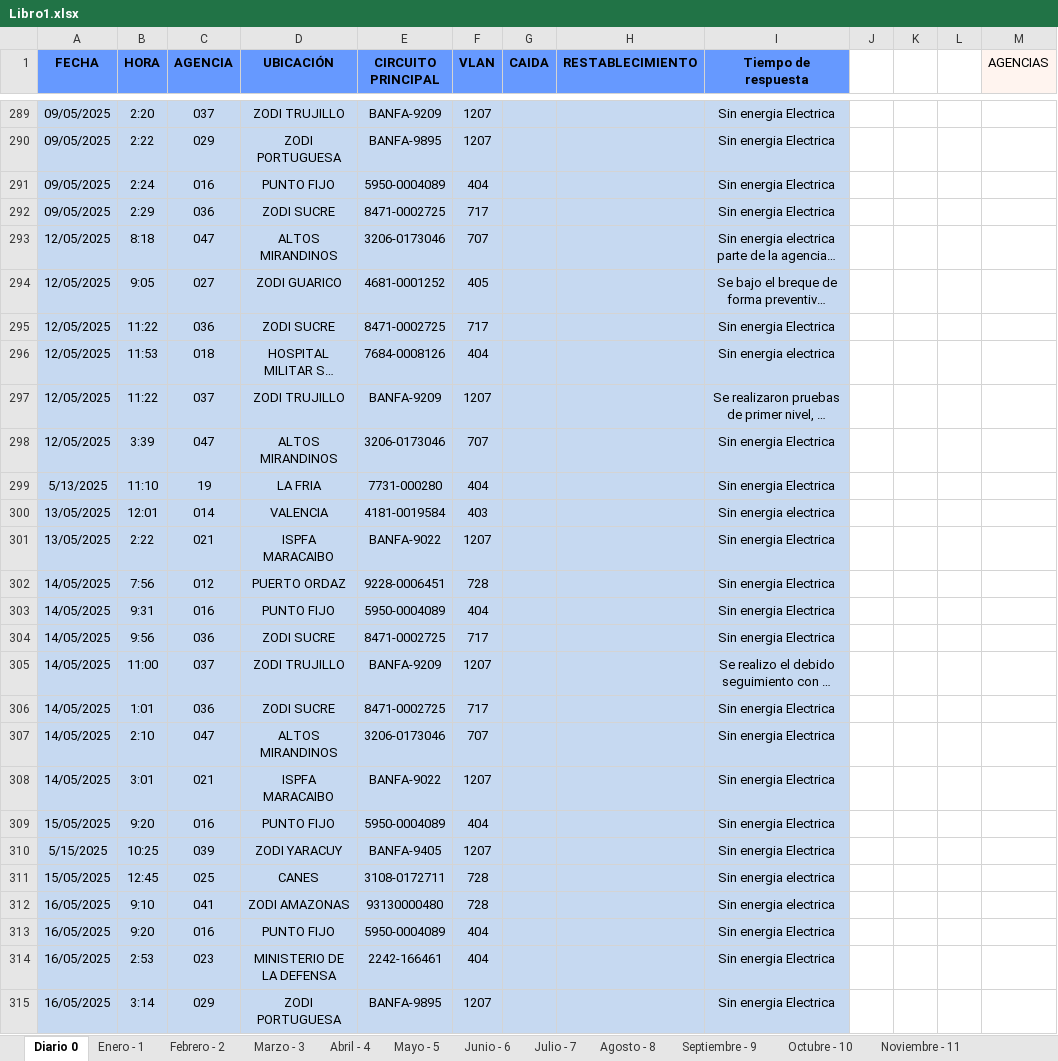
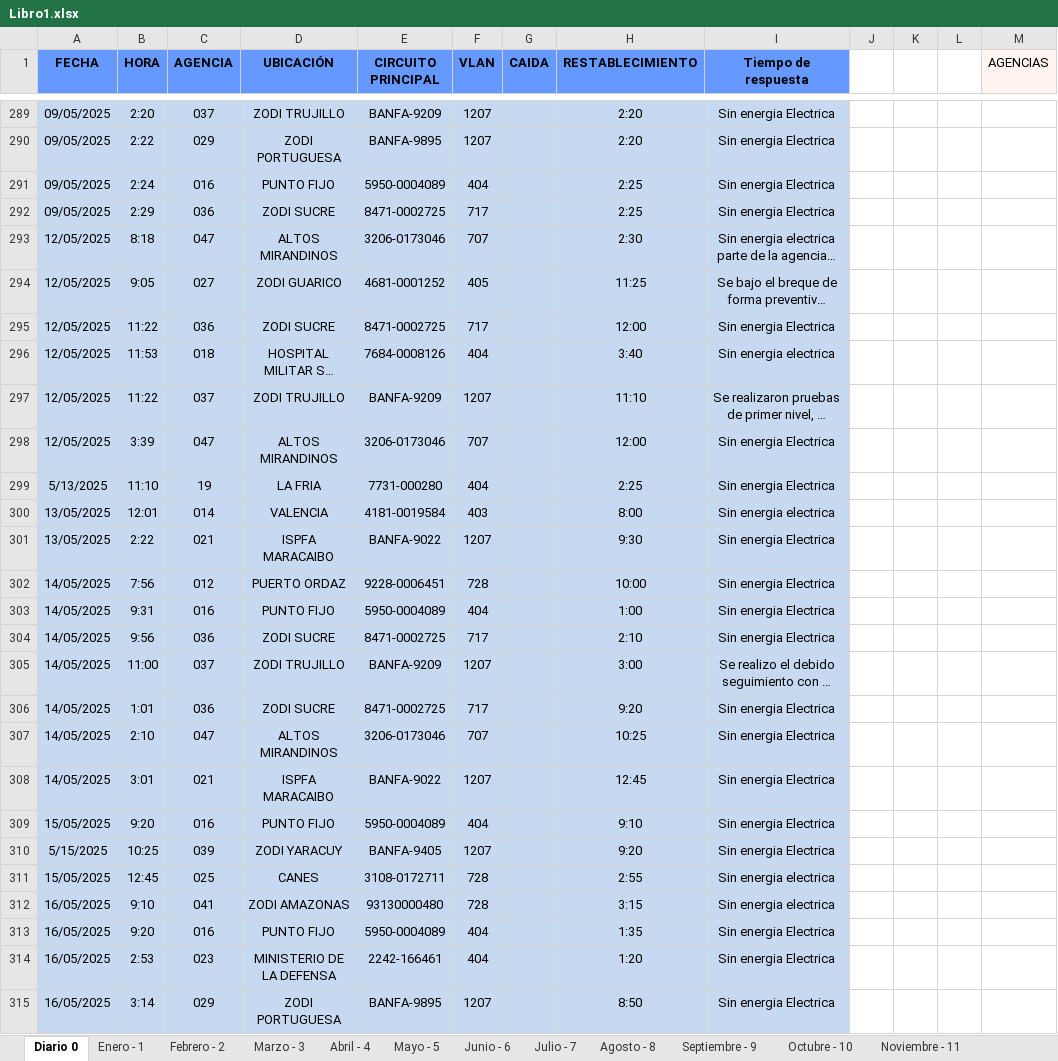
Before and after one commit to zairelyshdz/caidas_agencias_banfanb, an Excel workbook: Libro1.xlsx, sheet Diario 0, drawn as a sheet; only a part is shown, gaps mark what is left out; long unchanged cells end in …; values as stored, in another font and other column widths than the file's, no borders; the diff covers the shown part only; the diff names each change by its address in the sheet, - before the commit and + after, or states it on an @@ line.

```diff
--- a/Libro1.xlsx (sheet Diario 0)
+++ b/Libro1.xlsx (sheet Diario 0)
-H289:H290 (RESTABLECIMIENTO): (empty)
+H289:H290 (RESTABLECIMIENTO): 2:20
-H291:H292 (RESTABLECIMIENTO): (empty)
+H291:H292 (RESTABLECIMIENTO): 2:25
-H293 (RESTABLECIMIENTO): (empty)
+H293 (RESTABLECIMIENTO): 2:30
-H294 (RESTABLECIMIENTO): (empty)
+H294 (RESTABLECIMIENTO): 11:25
-H295 (RESTABLECIMIENTO): (empty)
+H295 (RESTABLECIMIENTO): 12:00
-H296 (RESTABLECIMIENTO): (empty)
+H296 (RESTABLECIMIENTO): 3:40
-H297 (RESTABLECIMIENTO): (empty)
+H297 (RESTABLECIMIENTO): 11:10
-H298 (RESTABLECIMIENTO): (empty)
+H298 (RESTABLECIMIENTO): 12:00
-H299 (RESTABLECIMIENTO): (empty)
+H299 (RESTABLECIMIENTO): 2:25
-H300 (RESTABLECIMIENTO): (empty)
+H300 (RESTABLECIMIENTO): 8:00
-H301 (RESTABLECIMIENTO): (empty)
+H301 (RESTABLECIMIENTO): 9:30
-H302 (RESTABLECIMIENTO): (empty)
+H302 (RESTABLECIMIENTO): 10:00
-H303 (RESTABLECIMIENTO): (empty)
+H303 (RESTABLECIMIENTO): 1:00
-H304 (RESTABLECIMIENTO): (empty)
+H304 (RESTABLECIMIENTO): 2:10
-H305 (RESTABLECIMIENTO): (empty)
+H305 (RESTABLECIMIENTO): 3:00
-H306 (RESTABLECIMIENTO): (empty)
+H306 (RESTABLECIMIENTO): 9:20
-H307 (RESTABLECIMIENTO): (empty)
+H307 (RESTABLECIMIENTO): 10:25
-H308 (RESTABLECIMIENTO): (empty)
+H308 (RESTABLECIMIENTO): 12:45
-H309 (RESTABLECIMIENTO): (empty)
+H309 (RESTABLECIMIENTO): 9:10
-H310 (RESTABLECIMIENTO): (empty)
+H310 (RESTABLECIMIENTO): 9:20
-H311 (RESTABLECIMIENTO): (empty)
+H311 (RESTABLECIMIENTO): 2:55
-H312 (RESTABLECIMIENTO): (empty)
+H312 (RESTABLECIMIENTO): 3:15
-H313 (RESTABLECIMIENTO): (empty)
+H313 (RESTABLECIMIENTO): 1:35
-H314 (RESTABLECIMIENTO): (empty)
+H314 (RESTABLECIMIENTO): 1:20
-H315 (RESTABLECIMIENTO): (empty)
+H315 (RESTABLECIMIENTO): 8:50
```
Also changed, not shown: 40 edited cells and cell formats elsewhere in this sheet, sheet Mayo - 5.
